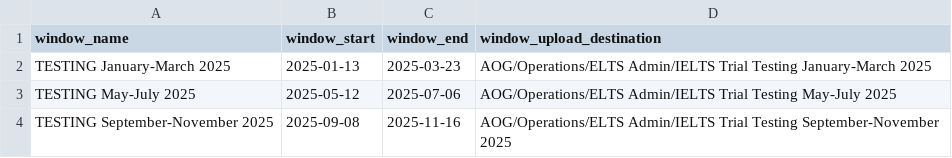
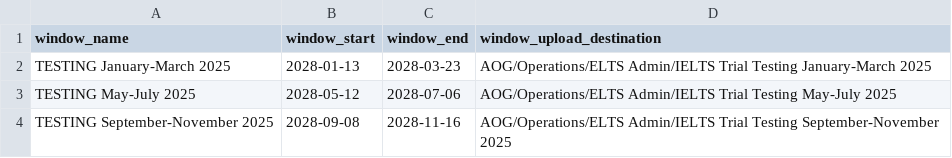
Before and after one commit to wfreemansmith/trial-testing-booking-in-server, a CSV file: db/dummy_data/6.marking_windows.csv, drawn as a sheet.

```diff
--- a/db/dummy_data/6.marking_windows.csv
+++ b/db/dummy_data/6.marking_windows.csv
@@ -1,4 +1,4 @@
 window_name,window_start,window_end,window_upload_destination
-TESTING January-March 2025,2025-01-13,2025-03-23,AOG/Operations/ELTS Admin/IELTS Trial Testing January-March 2025
-TESTING May-July 2025,2025-05-12,2025-07-06,AOG/Operations/ELTS Admin/IELTS Trial Testing May-July 2025
-TESTING September-November 2025,2025-09-08,2025-11-16,AOG/Operations/ELTS Admin/IELTS Trial Testing September-November 2025
+TESTING January-March 2025,2028-01-13,2028-03-23,AOG/Operations/ELTS Admin/IELTS Trial Testing January-March 2025
+TESTING May-July 2025,2028-05-12,2028-07-06,AOG/Operations/ELTS Admin/IELTS Trial Testing May-July 2025
+TESTING September-November 2025,2028-09-08,2028-11-16,AOG/Operations/ELTS Admin/IELTS Trial Testing September-November 2025
```
Also changed, not shown: db/dummy_data/8.users.csv, 15 other files.
